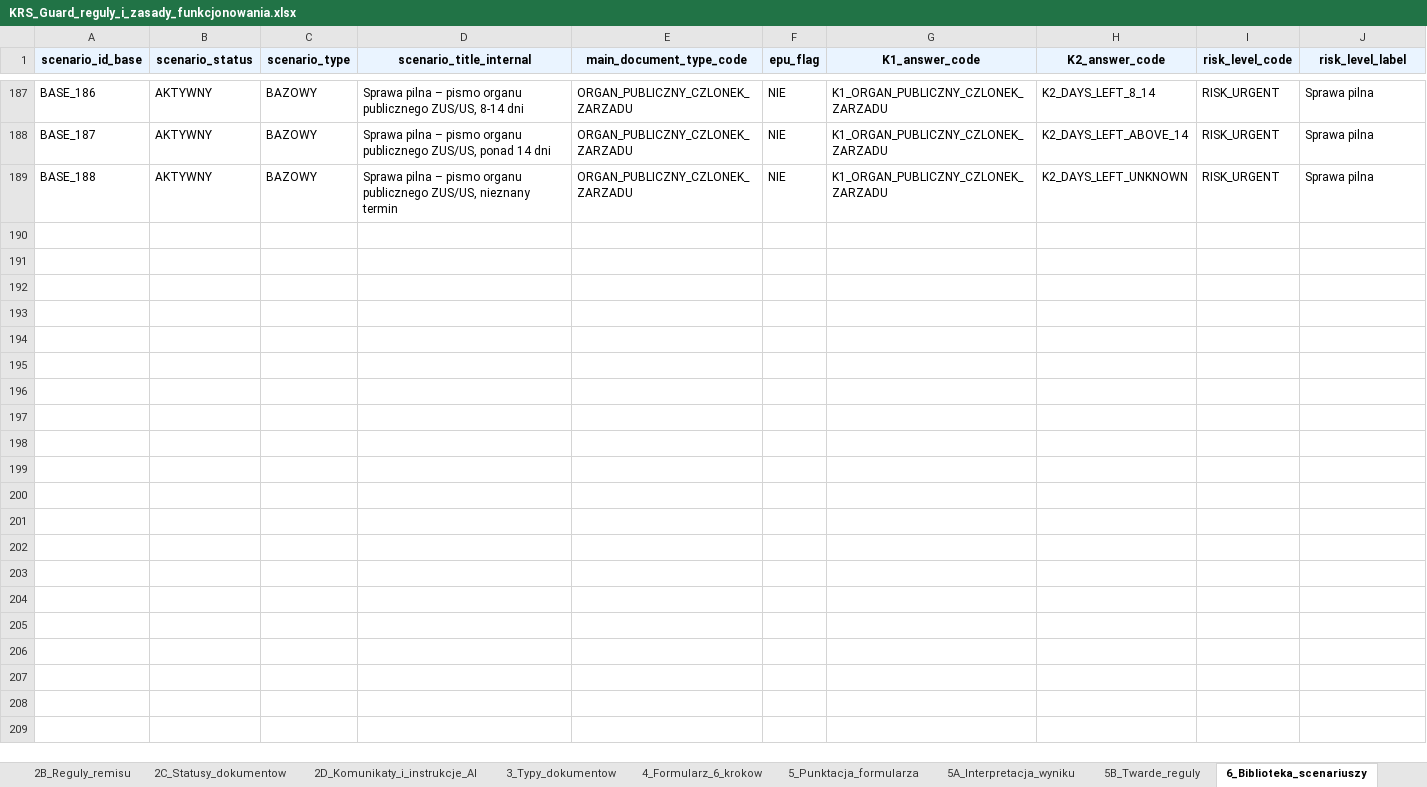
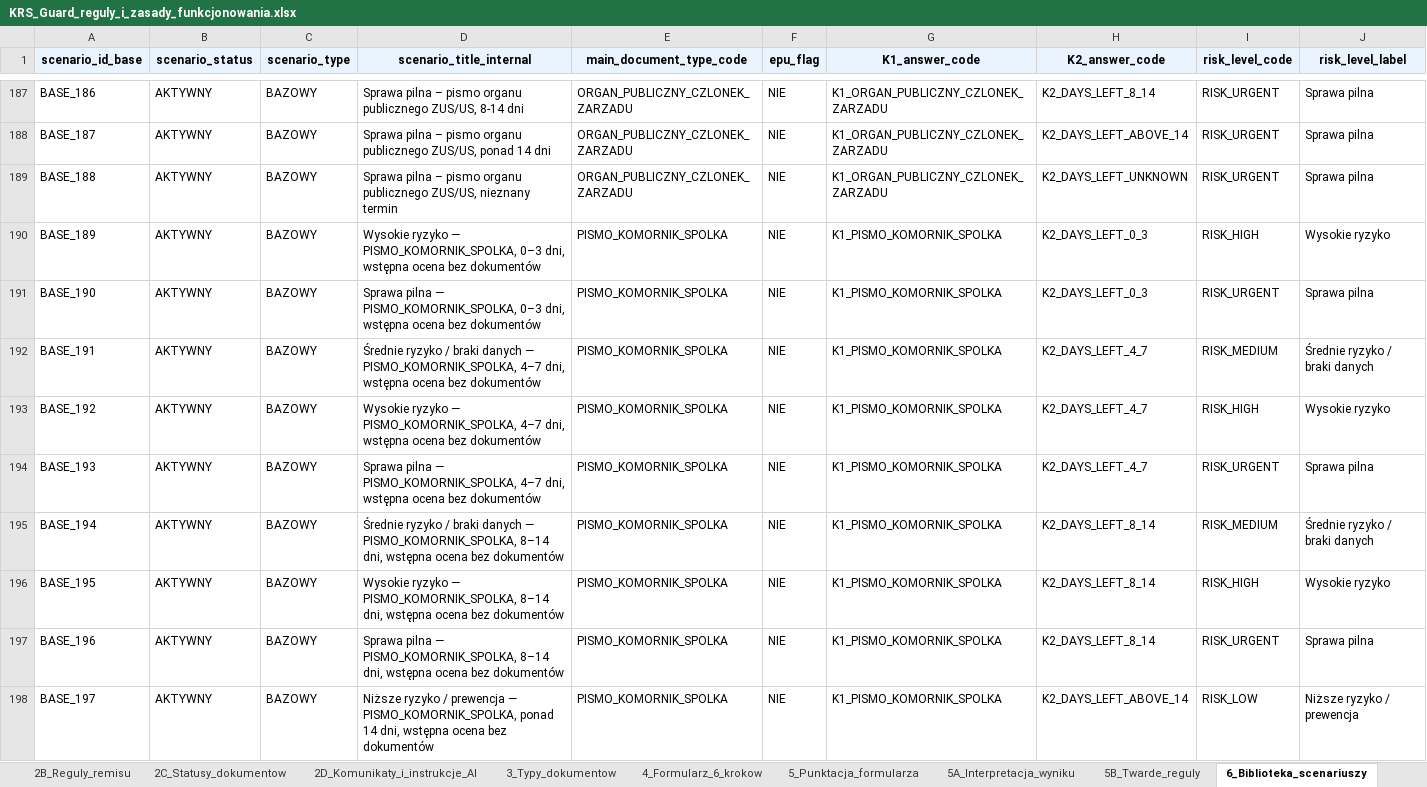
Before and after one commit to pczak333/Kalkulator_ryzyka_app, an Excel workbook: dane_wejściowe/KRS_Guard_reguly_i_zasady_funkcjonowania.xlsx, sheet 6_Biblioteka_scenariuszy, drawn as a sheet; only a part is shown, gaps mark what is left out; values as stored, in another font and other column widths than the file's, no borders; rows hold the shown columns only; the diff covers the shown part only; the diff names each change by its address in the sheet, - before the commit and + after, or states it on an @@ line.

```diff
--- a/dane_wejściowe/KRS_Guard_reguly_i_zasady_funkcjonowania.xlsx (sheet 6_Biblioteka_scenariuszy)
+++ b/dane_wejściowe/KRS_Guard_reguly_i_zasady_funkcjonowania.xlsx (sheet 6_Biblioteka_scenariuszy)
+row 190: BASE_189 | AKTYWNY | BAZOWY | Wysokie ryzyko — PISMO_KOMORNIK_SPOLKA, 0–3 dni, wstępna ocena bez dokumentów | PISMO_KOMORNIK_SPOLKA | NIE | K1_PISMO_KOMORNIK_SPOLKA | K2_DAYS_LEFT_0_3 | RISK_HIGH | Wysokie ryzyko
+row 191: BASE_190 | AKTYWNY | BAZOWY | Sprawa pilna — PISMO_KOMORNIK_SPOLKA, 0–3 dni, wstępna ocena bez dokumentów | PISMO_KOMORNIK_SPOLKA | NIE | K1_PISMO_KOMORNIK_SPOLKA | K2_DAYS_LEFT_0_3 | RISK_URGENT | Sprawa pilna
+row 192: BASE_191 | AKTYWNY | BAZOWY | Średnie ryzyko / braki danych — PISMO_KOMORNIK_SPOLKA, 4–7 dni, wstępna ocena bez dokumentów | PISMO_KOMORNIK_SPOLKA | NIE | K1_PISMO_KOMORNIK_SPOLKA | K2_DAYS_LEFT_4_7 | RISK_MEDIUM | Średnie ryzyko / braki danych
+row 193: BASE_192 | AKTYWNY | BAZOWY | Wysokie ryzyko — PISMO_KOMORNIK_SPOLKA, 4–7 dni, wstępna ocena bez dokumentów | PISMO_KOMORNIK_SPOLKA | NIE | K1_PISMO_KOMORNIK_SPOLKA | K2_DAYS_LEFT_4_7 | RISK_HIGH | Wysokie ryzyko
+row 194: BASE_193 | AKTYWNY | BAZOWY | Sprawa pilna — PISMO_KOMORNIK_SPOLKA, 4–7 dni, wstępna ocena bez dokumentów | PISMO_KOMORNIK_SPOLKA | NIE | K1_PISMO_KOMORNIK_SPOLKA | K2_DAYS_LEFT_4_7 | RISK_URGENT | Sprawa pilna
+row 195: BASE_194 | AKTYWNY | BAZOWY | Średnie ryzyko / braki danych — PISMO_KOMORNIK_SPOLKA, 8–14 dni, wstępna ocena bez dokumentów | PISMO_KOMORNIK_SPOLKA | NIE | K1_PISMO_KOMORNIK_SPOLKA | K2_DAYS_LEFT_8_14 | RISK_MEDIUM | Średnie ryzyko / braki danych
+row 196: BASE_195 | AKTYWNY | BAZOWY | Wysokie ryzyko — PISMO_KOMORNIK_SPOLKA, 8–14 dni, wstępna ocena bez dokumentów | PISMO_KOMORNIK_SPOLKA | NIE | K1_PISMO_KOMORNIK_SPOLKA | K2_DAYS_LEFT_8_14 | RISK_HIGH | Wysokie ryzyko
+row 197: BASE_196 | AKTYWNY | BAZOWY | Sprawa pilna — PISMO_KOMORNIK_SPOLKA, 8–14 dni, wstępna ocena bez dokumentów | PISMO_KOMORNIK_SPOLKA | NIE | K1_PISMO_KOMORNIK_SPOLKA | K2_DAYS_LEFT_8_14 | RISK_URGENT | Sprawa pilna
+row 198: BASE_197 | AKTYWNY | BAZOWY | Niższe ryzyko / prewencja — PISMO_KOMORNIK_SPOLKA, ponad 14 dni, wstępna ocena bez dokumentów | PISMO_KOMORNIK_SPOLKA | NIE | K1_PISMO_KOMORNIK_SPOLKA | K2_DAYS_LEFT_ABOVE_14 | RISK_LOW | Niższe ryzyko / prewencja
```
Also changed, not shown: 12 added rows and 8 edited cells elsewhere in this sheet, sheet 4_Formularz_6_krokow, sheet 5_Punktacja_formularza, 10 other files.
